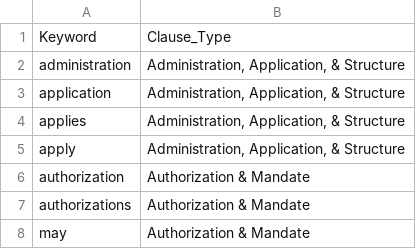
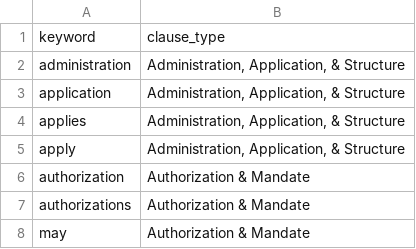
Before and after one commit to ennsjoe/salmon_management_domains_compendium, a CSV file: Clause Type Keywords.csv, drawn as a sheet; only a part is shown.

```diff
--- a/Clause Type Keywords.csv
+++ b/Clause Type Keywords.csv
@@ -1,2 +1,2 @@
-Keyword,Clause_Type
+keyword,clause_type
 administration,"Administration, Application, & Structure"
```
Also changed, not shown: Management Domain Threats and Keywords.csv.
